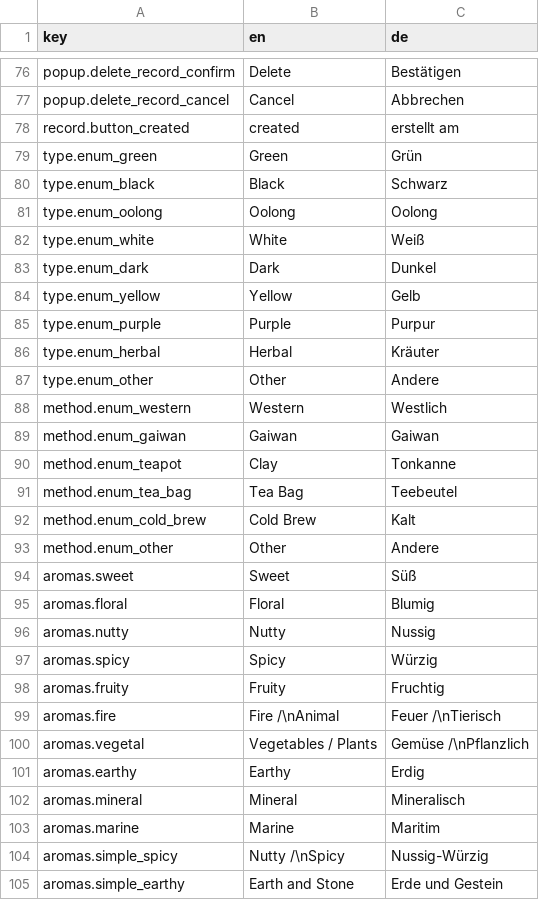
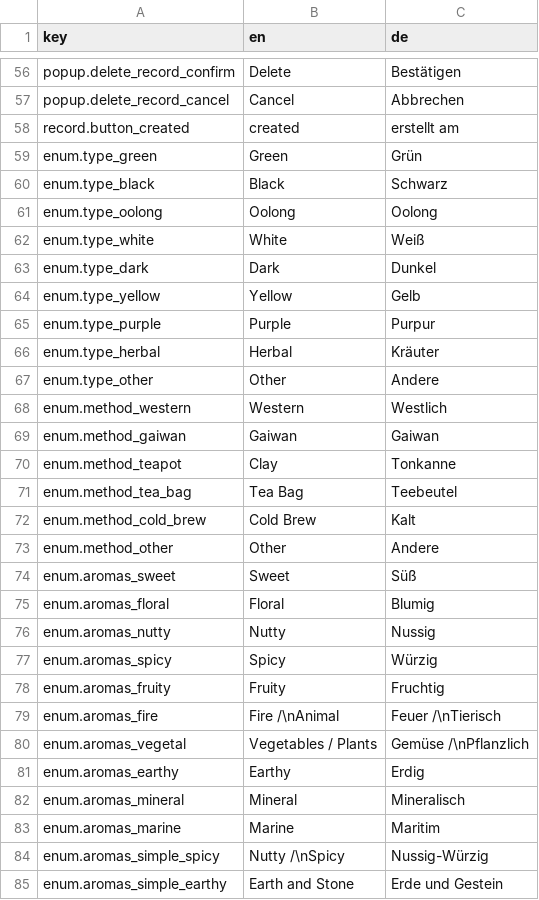
Before and after one commit to Unjson/journalitea, a CSV file: translations.csv, drawn as a sheet; only a part is shown, gaps mark what is left out; the diff covers the shown part only.

```diff
--- a/translations.csv
+++ b/translations.csv
@@ -78,28 +58,28 @@ popup.delete_record_cancel;Cancel;Abbrechen
 record.button_created;created;erstellt am
-type.enum_green;Green;Grün
-type.enum_black;Black;Schwarz
-type.enum_oolong;Oolong;Oolong
-type.enum_white;White;Weiß
-type.enum_dark;Dark;Dunkel
-type.enum_yellow;Yellow;Gelb
-type.enum_purple;Purple;Purpur
-type.enum_herbal;Herbal;Kräuter
-type.enum_other;Other;Andere
-method.enum_western;Western;Westlich
-method.enum_gaiwan;Gaiwan;Gaiwan
-method.enum_teapot;Clay;Tonkanne
-method.enum_tea_bag;Tea Bag;Teebeutel
-method.enum_cold_brew;Cold Brew;Kalt
-method.enum_other;Other;Andere
-aromas.sweet;Sweet;Süß
-aromas.floral;Floral;Blumig
-aromas.nutty;Nutty;Nussig
-aromas.spicy;Spicy;Würzig
-aromas.fruity;Fruity;Fruchtig
-aromas.fire;Fire /\nAnimal;Feuer /\nTierisch
-aromas.vegetal;Vegetables / Plants;Gemüse /\nPflanzlich
-aromas.earthy;Earthy;Erdig
-aromas.mineral;Mineral;Mineralisch
-aromas.marine;Marine;Maritim
-aromas.simple_spicy;Nutty /\nSpicy;Nussig-Würzig
-aromas.simple_earthy;Earth and Stone;Erde und Gestein
+enum.type_green;Green;Grün
+enum.type_black;Black;Schwarz
+enum.type_oolong;Oolong;Oolong
+enum.type_white;White;Weiß
+enum.type_dark;Dark;Dunkel
+enum.type_yellow;Yellow;Gelb
+enum.type_purple;Purple;Purpur
+enum.type_herbal;Herbal;Kräuter
+enum.type_other;Other;Andere
+enum.method_western;Western;Westlich
+enum.method_gaiwan;Gaiwan;Gaiwan
+enum.method_teapot;Clay;Tonkanne
+enum.method_tea_bag;Tea Bag;Teebeutel
+enum.method_cold_brew;Cold Brew;Kalt
+enum.method_other;Other;Andere
+enum.aromas_sweet;Sweet;Süß
+enum.aromas_floral;Floral;Blumig
+enum.aromas_nutty;Nutty;Nussig
+enum.aromas_spicy;Spicy;Würzig
+enum.aromas_fruity;Fruity;Fruchtig
+enum.aromas_fire;Fire /\nAnimal;Feuer /\nTierisch
+enum.aromas_vegetal;Vegetables / Plants;Gemüse /\nPflanzlich
+enum.aromas_earthy;Earthy;Erdig
+enum.aromas_mineral;Mineral;Mineralisch
+enum.aromas_marine;Marine;Maritim
+enum.aromas_simple_spicy;Nutty /\nSpicy;Nussig-Würzig
+enum.aromas_simple_earthy;Earth and Stone;Erde und Gestein
```
Also changed, not shown: 20 removed rows and 1 edited cell elsewhere in this file, 6 other files.
